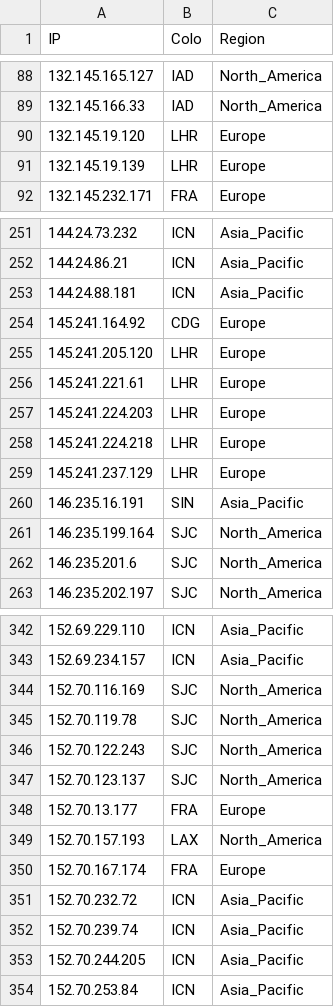
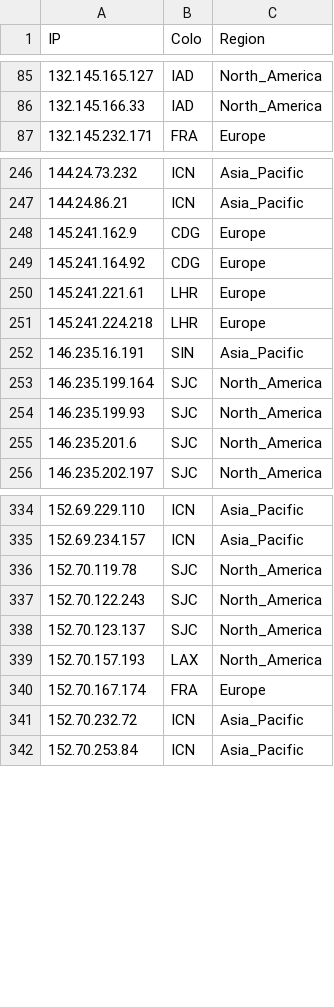
Before and after one commit to whggo/proxyip-tracker, a CSV file: result/ips.csv, drawn as a sheet; only a part is shown, gaps mark what is left out; the diff covers the shown part only.

```diff
--- a/result/ips.csv
+++ b/result/ips.csv
@@ -89,4 +86,2 @@ IP,Colo,Region
 132.145.166.33,IAD,North_America
-132.145.19.120,LHR,Europe
-132.145.19.139,LHR,Europe
 132.145.232.171,FRA,Europe
@@ -252,11 +247,9 @@ IP,Colo,Region
 144.24.86.21,ICN,Asia_Pacific
-144.24.88.181,ICN,Asia_Pacific
+145.241.162.9,CDG,Europe
 145.241.164.92,CDG,Europe
-145.241.205.120,LHR,Europe
 145.241.221.61,LHR,Europe
-145.241.224.203,LHR,Europe
 145.241.224.218,LHR,Europe
-145.241.237.129,LHR,Europe
 146.235.16.191,SIN,Asia_Pacific
 146.235.199.164,SJC,North_America
+146.235.199.93,SJC,North_America
 146.235.201.6,SJC,North_America
@@ -343,3 +335,2 @@ IP,Colo,Region
 152.69.234.157,ICN,Asia_Pacific
-152.70.116.169,SJC,North_America
 152.70.119.78,SJC,North_America
@@ -347,3 +338,2 @@ IP,Colo,Region
 152.70.123.137,SJC,North_America
-152.70.13.177,FRA,Europe
 152.70.157.193,LAX,North_America
@@ -351,4 +341,2 @@ IP,Colo,Region
 152.70.232.72,ICN,Asia_Pacific
-152.70.239.74,ICN,Asia_Pacific
-152.70.244.205,ICN,Asia_Pacific
 152.70.253.84,ICN,Asia_Pacific
```
Also changed, not shown: 18 added rows, 29 removed rows and 7 edited cells elsewhere in this file, result/tested-ips.csv, 1 other file.
